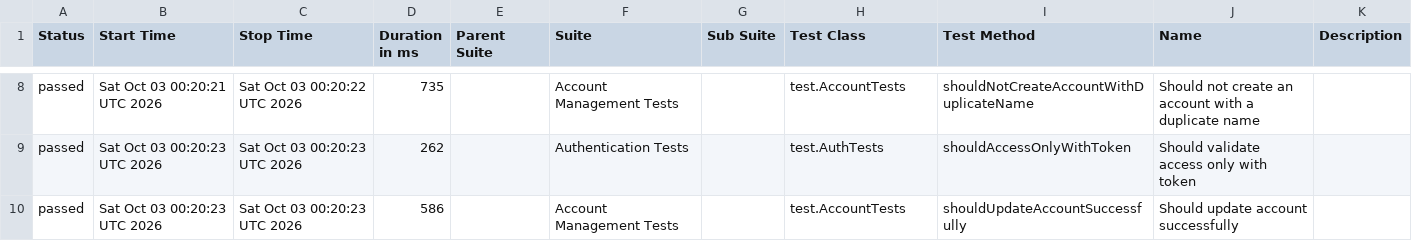
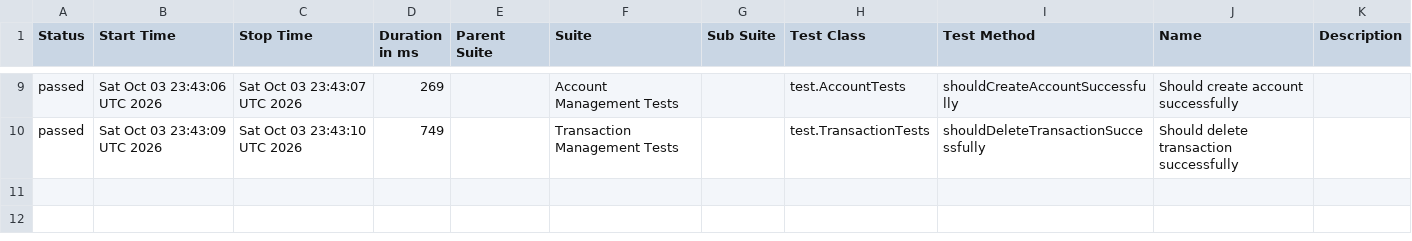
Before and after one commit to JosinaldoGJunior/java-automation-api, a CSV file: data/suites.csv, drawn as a sheet; only a part is shown, gaps mark what is left out; the diff covers the shown part only.

```diff
--- a/data/suites.csv
+++ b/data/suites.csv
@@ -8,3 +9,2 @@
-"passed","Sat Oct 03 00:20:21 UTC 2026","Sat Oct 03 00:20:22 UTC 2026","735","","Account Management Tests","","test.AccountTests","shouldNotCreateAccountWithDuplicateName","Should not create an account with a duplicate name",""
-"passed","Sat Oct 03 00:20:23 UTC 2026","Sat Oct 03 00:20:23 UTC 2026","262","","Authentication Tests","","test.AuthTests","shouldAccessOnlyWithToken","Should validate access only with token",""
-"passed","Sat Oct 03 00:20:23 UTC 2026","Sat Oct 03 00:20:23 UTC 2026","586","","Account Management Tests","","test.AccountTests","shouldUpdateAccountSuccessfully","Should update account successfully",""
+"passed","Sat Oct 03 23:43:06 UTC 2026","Sat Oct 03 23:43:07 UTC 2026","269","","Account Management Tests","","test.AccountTests","shouldCreateAccountSuccessfully","Should create account successfully",""
+"passed","Sat Oct 03 23:43:09 UTC 2026","Sat Oct 03 23:43:10 UTC 2026","749","","Transaction Management Tests","","test.TransactionTests","shouldDeleteTransactionSuccessfully","Should delete transaction successfully",""
```
Also changed, not shown: 1 added row and 30 edited cells elsewhere in this file, 40 other files.
